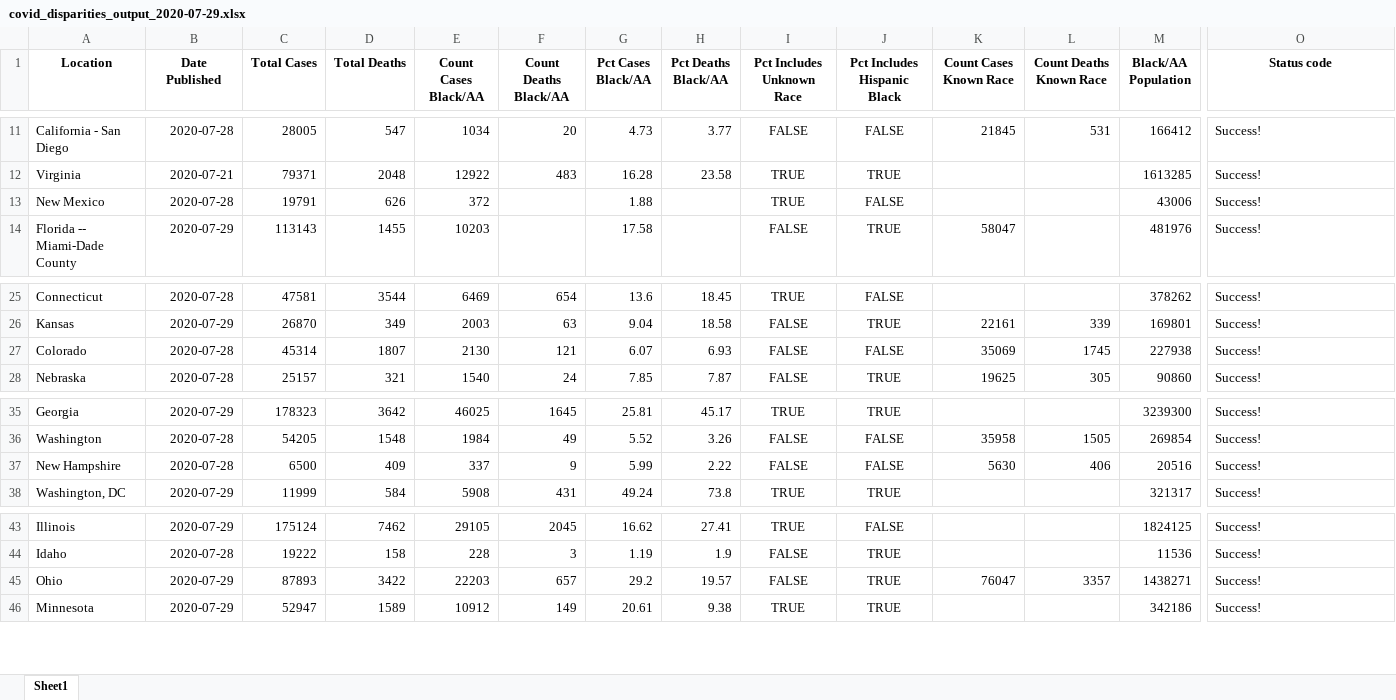
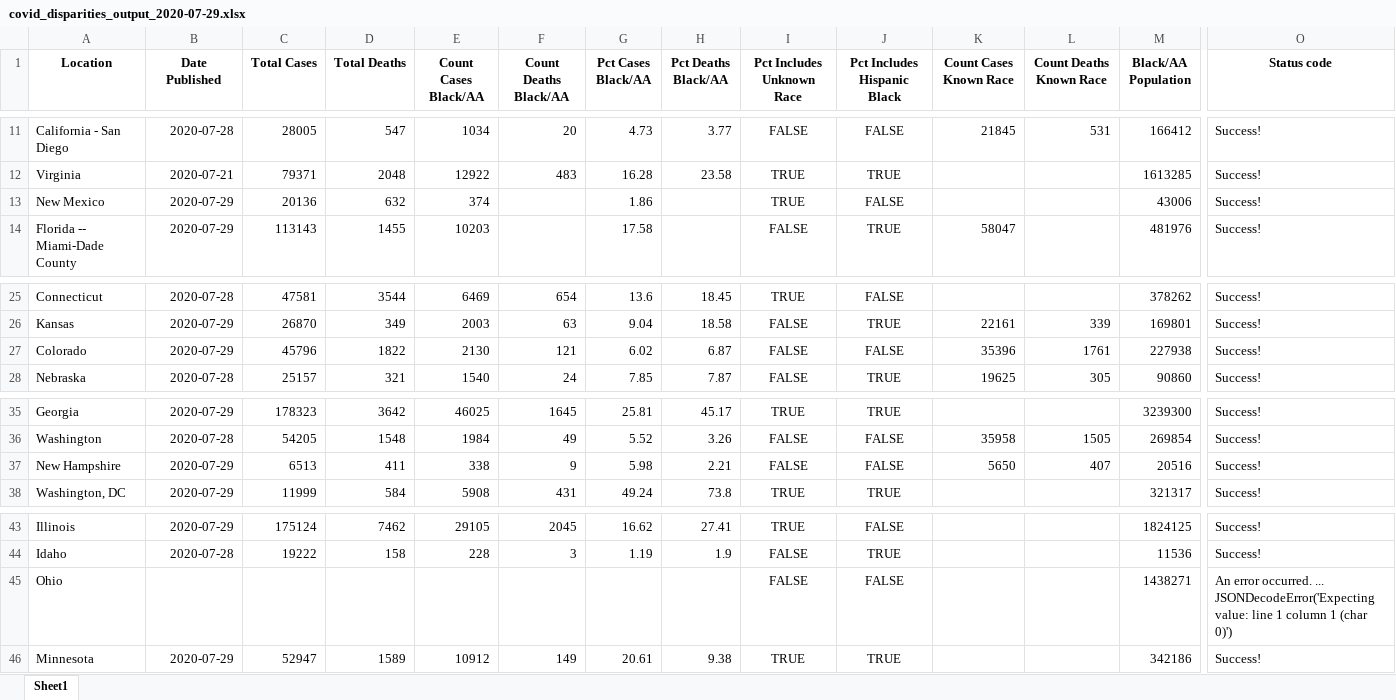
Before and after one commit to d4bl/COVID19_tracker_data_extraction, an Excel workbook: workflow/python/output/xlsx/covid_disparities_output_2020-07-29.xlsx, sheet Sheet1, drawn as a sheet; only a part is shown, gaps mark what is left out; values as stored, in another font and other column widths than the file's, no borders; the diff names each change by its address in the sheet, - before the commit and + after, or states it on an @@ line.

```diff
--- a/workflow/python/output/xlsx/covid_disparities_output_2020-07-29.xlsx (sheet Sheet1)
+++ b/workflow/python/output/xlsx/covid_disparities_output_2020-07-29.xlsx (sheet Sheet1)
-B13 (Date Published): 2020-07-28
+B13 (Date Published): 2020-07-29
-C13 (Total Cases): 19791
+C13 (Total Cases): 20136
-D13 (Total Deaths): 626
+D13 (Total Deaths): 632
-E13 (Count Cases Black/AA): 372
+E13 (Count Cases Black/AA): 374
-G13 (Pct Cases Black/AA): 1.88
+G13 (Pct Cases Black/AA): 1.86
-B27 (Date Published): 2020-07-28
+B27 (Date Published): 2020-07-29
-C27 (Total Cases): 45314
+C27 (Total Cases): 45796
-D27 (Total Deaths): 1807
+D27 (Total Deaths): 1822
-G27 (Pct Cases Black/AA): 6.07
+G27 (Pct Cases Black/AA): 6.02
-H27 (Pct Deaths Black/AA): 6.93
+H27 (Pct Deaths Black/AA): 6.87
-K27 (Count Cases Known Race): 35069
+K27 (Count Cases Known Race): 35396
-L27 (Count Deaths Known Race): 1745
+L27 (Count Deaths Known Race): 1761
-B37 (Date Published): 2020-07-28
+B37 (Date Published): 2020-07-29
-C37 (Total Cases): 6500
+C37 (Total Cases): 6513
-D37 (Total Deaths): 409
+D37 (Total Deaths): 411
-E37 (Count Cases Black/AA): 337
+E37 (Count Cases Black/AA): 338
-G37 (Pct Cases Black/AA): 5.99
+G37 (Pct Cases Black/AA): 5.98
-H37 (Pct Deaths Black/AA): 2.22
+H37 (Pct Deaths Black/AA): 2.21
-K37 (Count Cases Known Race): 5630
+K37 (Count Cases Known Race): 5650
-L37 (Count Deaths Known Race): 406
+L37 (Count Deaths Known Race): 407
-B45 (Date Published): 2020-07-29
+B45 (Date Published): (empty)
-C45 (Total Cases): 87893
+C45 (Total Cases): (empty)
-D45 (Total Deaths): 3422
+D45 (Total Deaths): (empty)
-E45 (Count Cases Black/AA): 22203
+E45 (Count Cases Black/AA): (empty)
-F45 (Count Deaths Black/AA): 657
+F45 (Count Deaths Black/AA): (empty)
-G45 (Pct Cases Black/AA): 29.2
+G45 (Pct Cases Black/AA): (empty)
-H45 (Pct Deaths Black/AA): 19.57
+H45 (Pct Deaths Black/AA): (empty)
-J45 (Pct Includes Hispanic Black): TRUE
+J45 (Pct Includes Hispanic Black): FALSE
-K45 (Count Cases Known Race): 76047
+K45 (Count Cases Known Race): (empty)
-L45 (Count Deaths Known Race): 3357
+L45 (Count Deaths Known Race): (empty)
-O45 (Status code): Success!
+O45 (Status code): An error occurred. ... JSONDecodeError('Expecting value: line 1 column 1 (char 0)')
```
Also changed, not shown: 1 other file.
